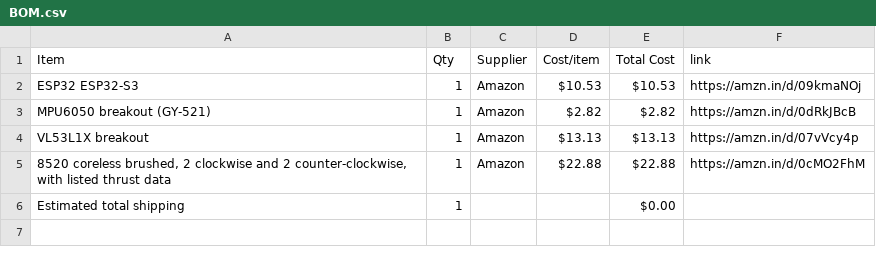
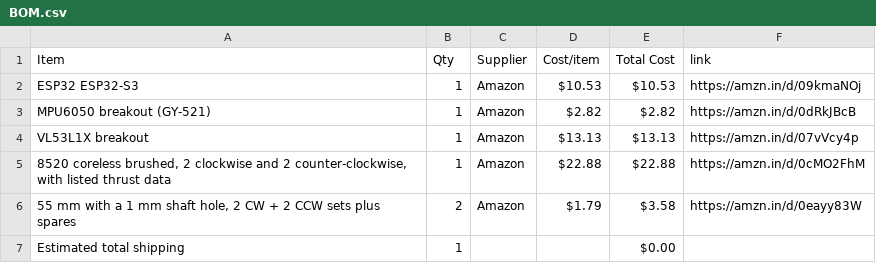
Before and after one commit to jain2008dhairya-hue/CAD-HALFLIFE, a CSV file: BOM.csv, drawn as a sheet; the diff names each change by its address in the sheet, - before the commit and + after, or states it on an @@ line.

Commit message:
Sync DRONE from Half Life

```diff
--- a/BOM.csv
+++ b/BOM.csv
+row 6: 55 mm with a 1 mm shaft hole, 2 CW + 2 CCW sets plus spares | 2 | Amazon | $1.79 | $3.58 | https://amzn.in/d/0eayy83W
```
